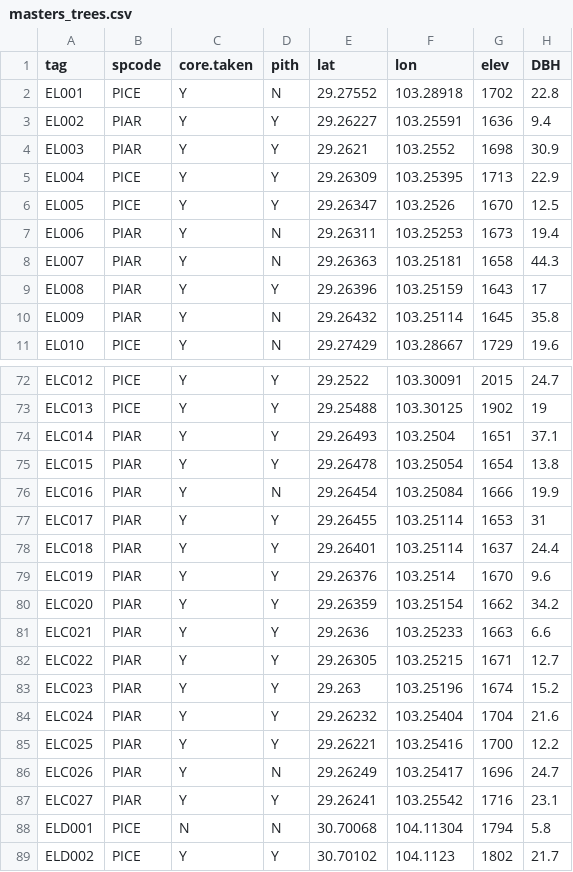
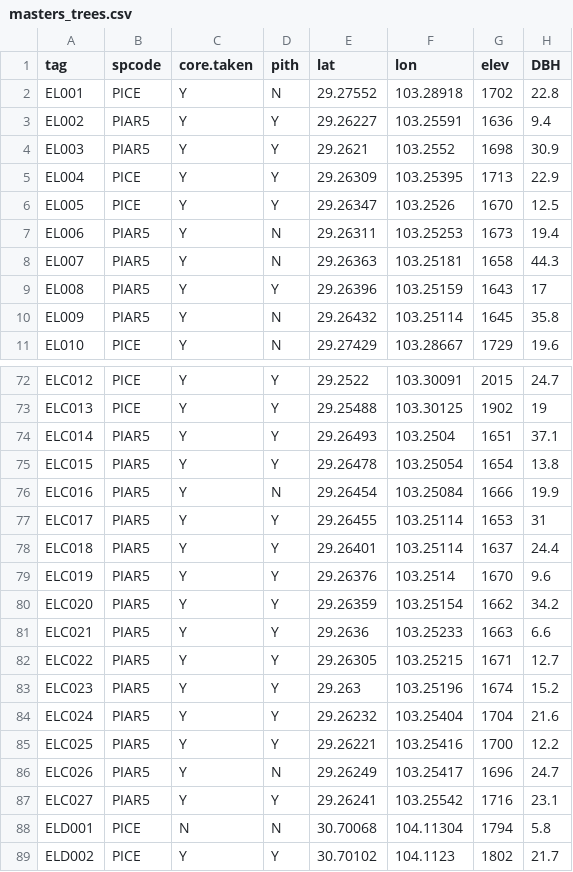
Before and after one commit to schwilklab/pine-resin-duct, a CSV file: data/masters_trees.csv, drawn as a sheet; only a part is shown, gaps mark what is left out; the diff covers the shown part only; the diff names each change by its address in the sheet, - before the commit and + after, or states it on an @@ line.

Commit message:
Corrected Species code from PIAR to PIAR5
When data was originally entered, the incorrect species code was used
for Pinus arizonica.  The .csv file now accurately reflects the actual
species code name, PIAR5.

```diff
--- a/data/masters_trees.csv
+++ b/data/masters_trees.csv
-B3:B4 (spcode): PIAR
+B3:B4 (spcode): PIAR5
-B7:B10 (spcode): PIAR
+B7:B10 (spcode): PIAR5
-B74:B87 (spcode): PIAR
+B74:B87 (spcode): PIAR5
```
Also changed, not shown: 6 edited cells elsewhere in this file.
